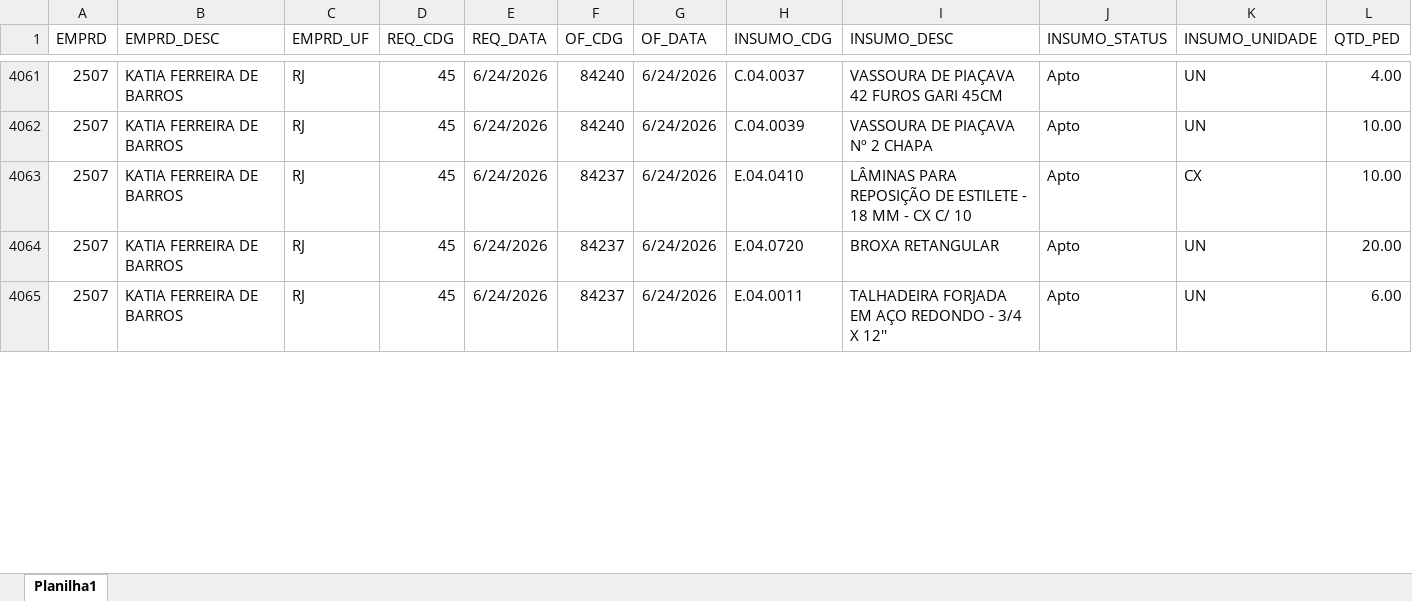
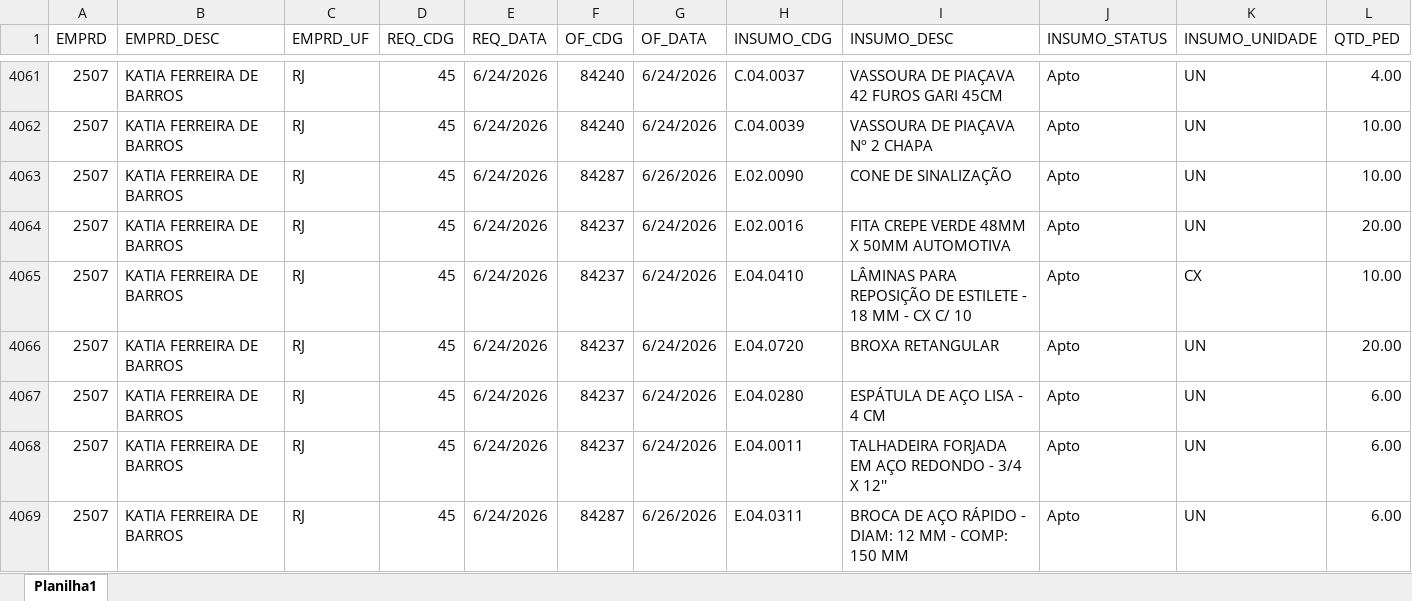
Before and after one commit to Mgiglio98/acompanhamento-requisicoes, an Excel workbook: AcompReq.xlsx, sheet Planilha1, drawn as a sheet; only a part is shown, gaps mark what is left out; values as stored, in another font and other column widths than the file's, no borders; rows hold the shown columns only; the diff covers the shown part only; the diff names each change by its address in the sheet, - before the commit and + after, or states it on an @@ line.

```diff
--- a/AcompReq.xlsx (sheet Planilha1)
+++ b/AcompReq.xlsx (sheet Planilha1)
+row 4063: 2507 | KATIA FERREIRA DE BARROS | RJ | 45 | 6/24/2026 | 84287 | 6/26/2026 | E.02.0090 | CONE DE SINALIZAÇÃO | Apto | UN | 10.00
+row 4064: 2507 | KATIA FERREIRA DE BARROS | RJ | 45 | 6/24/2026 | 84237 | 6/24/2026 | E.02.0016 | FITA CREPE VERDE 48MM X 50MM AUTOMOTIVA | Apto | UN | 20.00
+row 4067: 2507 | KATIA FERREIRA DE BARROS | RJ | 45 | 6/24/2026 | 84237 | 6/24/2026 | E.04.0280 | ESPÁTULA DE AÇO LISA - 4 CM | Apto | UN | 6.00
+row 4069: 2507 | KATIA FERREIRA DE BARROS | RJ | 45 | 6/24/2026 | 84287 | 6/26/2026 | E.04.0311 | BROCA DE AÇO RÁPIDO - DIAM: 12 MM - COMP: 150 MM | Apto | UN | 6.00
```
Also changed, not shown: 31 added rows, 23 removed rows and 134 edited cells elsewhere in this sheet, Relat_OF.xlsx.
